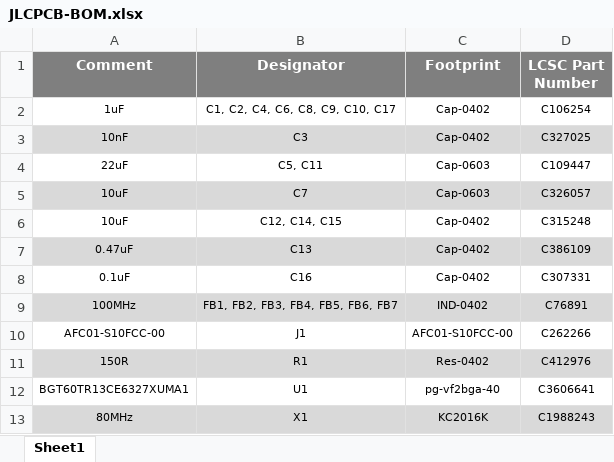
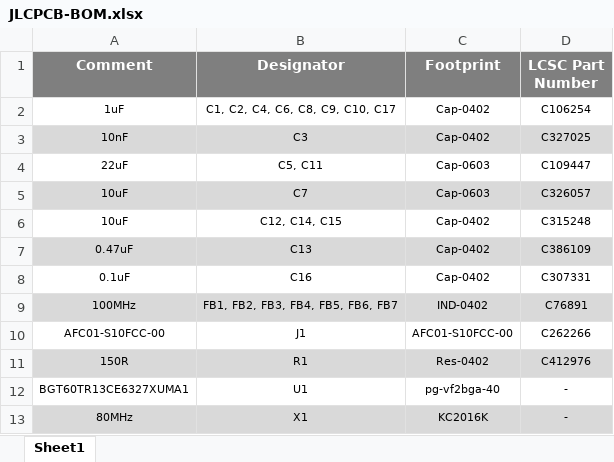
Before and after one commit to eSpark-Backup/ezlo-thermostat, an Excel workbook: Deliverables/BOM/JLCPCB-BOM.xlsx, sheet Sheet1, drawn as a sheet; values as stored, in another font and other column widths than the file's, no borders; the diff names each change by its address in the sheet, - before the commit and + after, or states it on an @@ line.

```diff
--- a/Deliverables/BOM/JLCPCB-BOM.xlsx (sheet Sheet1)
+++ b/Deliverables/BOM/JLCPCB-BOM.xlsx (sheet Sheet1)
-D12 (LCSC Part Number): C3606641
+D12 (LCSC Part Number): -
-D13 (LCSC Part Number): C1988243
+D13 (LCSC Part Number): -
```
Also changed, not shown: 2 other files.
